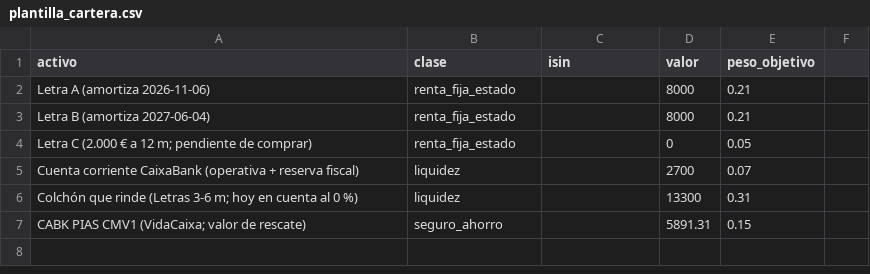
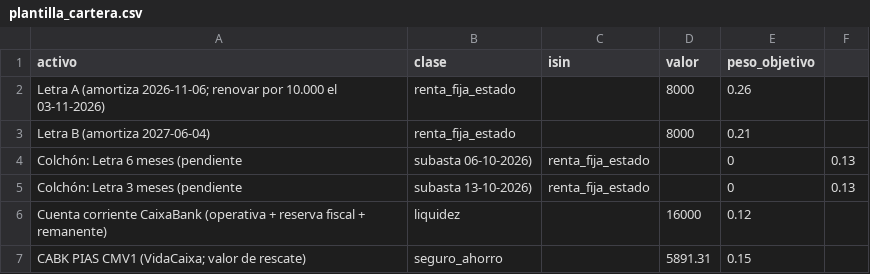
Before and after one commit to guiboix/probabilidad, a CSV file: finanzas/data/plantilla_cartera.csv, drawn as a sheet.

```diff
--- a/finanzas/data/plantilla_cartera.csv
+++ b/finanzas/data/plantilla_cartera.csv
@@ -1,7 +1,7 @@
 activo,clase,isin,valor,peso_objetivo
-Letra A (amortiza 2026-11-06),renta_fija_estado,,8000,0.21
+Letra A (amortiza 2026-11-06; renovar por 10.000 el 03-11-2026),renta_fija_estado,,8000,0.26
 Letra B (amortiza 2027-06-04),renta_fija_estado,,8000,0.21
-Letra C (2.000 € a 12 m; pendiente de comprar),renta_fija_estado,,0,0.05
-Cuenta corriente CaixaBank (operativa + reserva fiscal),liquidez,,2700,0.07
-Colchón que rinde (Letras 3-6 m; hoy en cuenta al 0 %),liquidez,,13300,0.31
+Colchón: Letra 6 meses (pendiente, subasta 06-10-2026),renta_fija_estado,,0,0.13
+Colchón: Letra 3 meses (pendiente, subasta 13-10-2026),renta_fija_estado,,0,0.13
+Cuenta corriente CaixaBank (operativa + reserva fiscal + remanente),liquidez,,16000,0.12
 CABK PIAS CMV1 (VidaCaixa; valor de rescate),seguro_ahorro,,5891.31,0.15
```
Also changed, not shown: 4 other files.
